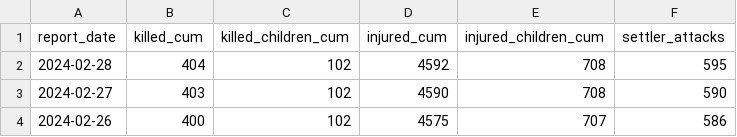
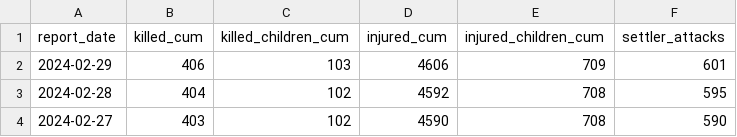
Before and after one commit to sterlingwes/unocha-flashes, a CSV file: parsed/westbank-casualties.csv, drawn as a sheet; only a part is shown; the shorter side is filled out with more unchanged rows.

Commit message:
pull latest & revise settler parse rgx

```diff
--- a/parsed/westbank-casualties.csv
+++ b/parsed/westbank-casualties.csv
@@ -1,2 +1,3 @@
 report_date,killed_cum,killed_children_cum,injured_cum,injured_children_cum,settler_attacks
+2024-02-29,406,103,4606,709,601
 2024-02-28,404,102,4592,708,595
```
Also changed, not shown: 5 other files.
